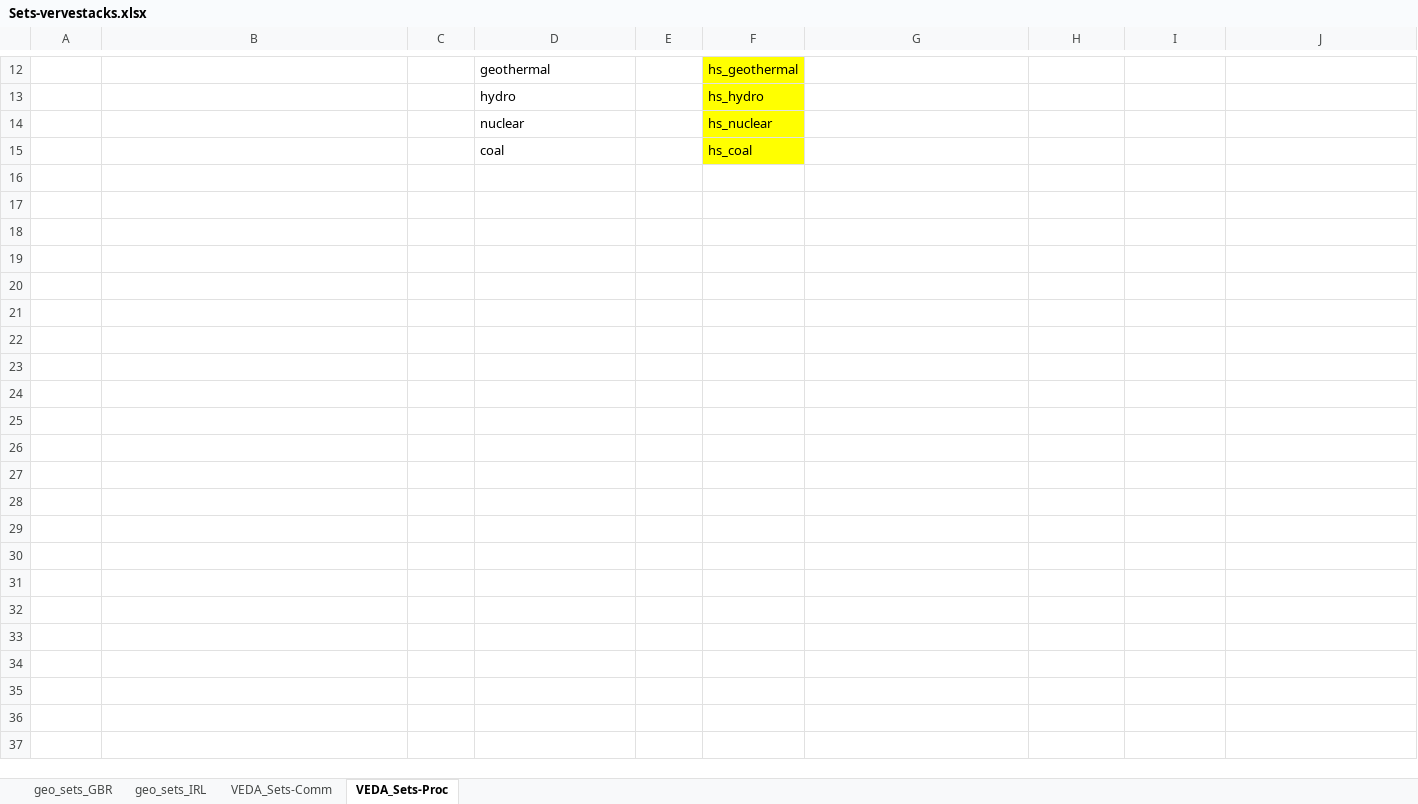
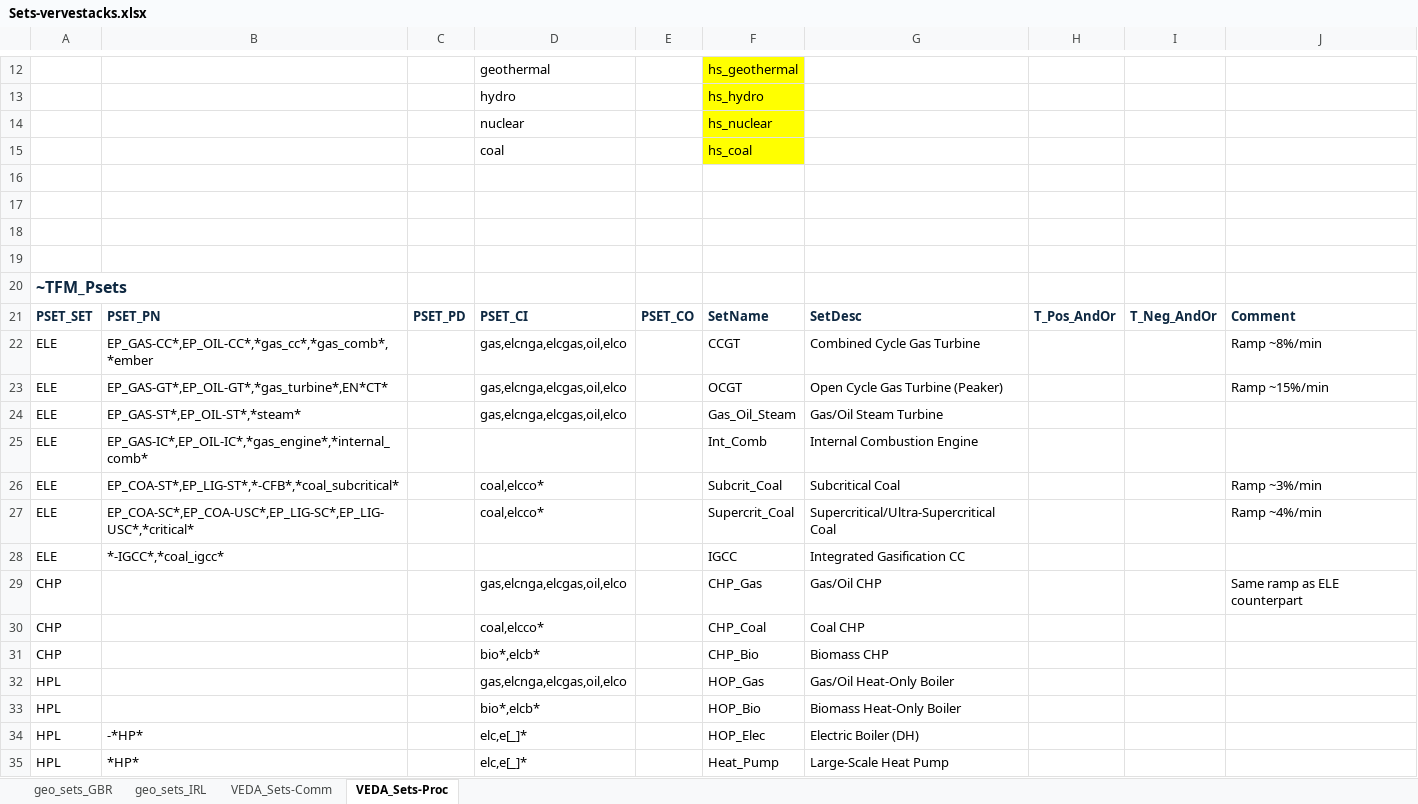
Before and after one commit to akanudia/VS_UoG_IE_UK, an Excel workbook: Sets-vervestacks.xlsx, sheet VEDA_Sets-Proc, drawn as a sheet; only a part is shown, gaps mark what is left out; values as stored, in another font and other column widths than the file's, no borders; the diff covers the shown part only; the diff names each change by its address in the sheet, - before the commit and + after, or states it on an @@ line.

Commit message:
Update Sets-vervestacks.xlsx

```diff
--- a/Sets-vervestacks.xlsx (sheet VEDA_Sets-Proc)
+++ b/Sets-vervestacks.xlsx (sheet VEDA_Sets-Proc)
+row 16: (empty)
+row 17: (empty)
+row 18: (empty)
+row 19: (empty)
+row 20: ~TFM_Psets
+row 21: PSET_SET | PSET_PN | PSET_PD | PSET_CI | PSET_CO | SetName | SetDesc | T_Pos_AndOr | T_Neg_AndOr | Comment
+row 22: ELE | EP_GAS-CC*,EP_OIL-CC*,*gas_cc*,*gas_comb*,*ember |  | gas,elcnga,elcgas,oil,elco |  | CCGT | Combined Cycle Gas Turbine |  |  | Ramp ~8%/min
+row 23: ELE | EP_GAS-GT*,EP_OIL-GT*,*gas_turbine*,EN*CT* |  | gas,elcnga,elcgas,oil,elco |  | OCGT | Open Cycle Gas Turbine (Peaker) |  |  | Ramp ~15%/min
+row 24: ELE | EP_GAS-ST*,EP_OIL-ST*,*steam* |  | gas,elcnga,elcgas,oil,elco |  | Gas_Oil_Steam | Gas/Oil Steam Turbine
+row 25: ELE | EP_GAS-IC*,EP_OIL-IC*,*gas_engine*,*internal_comb* |  |  |  | Int_Comb | Internal Combustion Engine
+row 26: ELE | EP_COA-ST*,EP_LIG-ST*,*-CFB*,*coal_subcritical* |  | coal,elcco* |  | Subcrit_Coal | Subcritical Coal |  |  | Ramp ~3%/min
+row 27: ELE | EP_COA-SC*,EP_COA-USC*,EP_LIG-SC*,EP_LIG-USC*,*critical* |  | coal,elcco* |  | Supercrit_Coal | Supercritical/Ultra-Supercritical Coal |  |  | Ramp ~4%/min
+row 28: ELE | *-IGCC*,*coal_igcc* |  |  |  | IGCC | Integrated Gasification CC
+row 29: CHP |  |  | gas,elcnga,elcgas,oil,elco |  | CHP_Gas | Gas/Oil CHP |  |  | Same ramp as ELE counterpart
+row 30: CHP |  |  | coal,elcco* |  | CHP_Coal | Coal CHP
+row 31: CHP |  |  | bio*,elcb* |  | CHP_Bio | Biomass CHP
+row 32: HPL |  |  | gas,elcnga,elcgas,oil,elco |  | HOP_Gas | Gas/Oil Heat-Only Boiler
+row 33: HPL |  |  | bio*,elcb* |  | HOP_Bio | Biomass Heat-Only Boiler
+row 34: HPL | -*HP* |  | elc,e[_]* |  | HOP_Elec | Electric Boiler (DH)
+row 35: HPL | *HP* |  | elc,e[_]* |  | Heat_Pump | Large-Scale Heat Pump
```
Also changed, not shown: 12 added rows elsewhere in this sheet.
